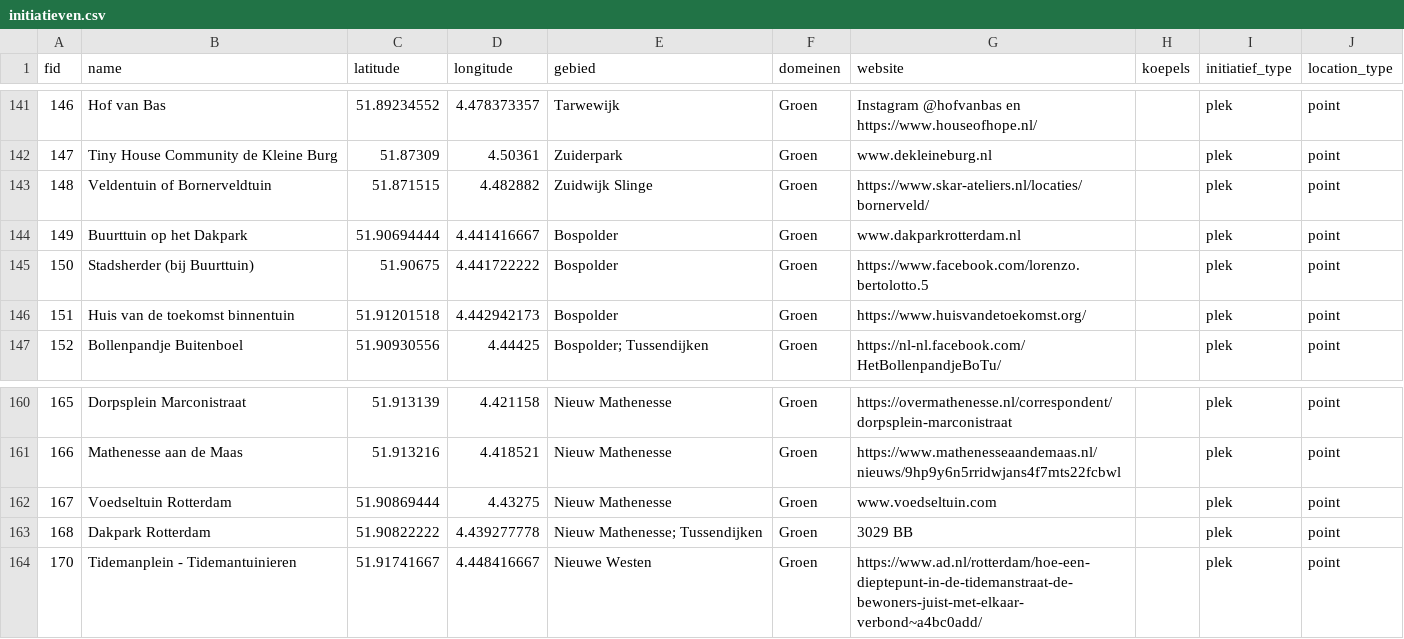
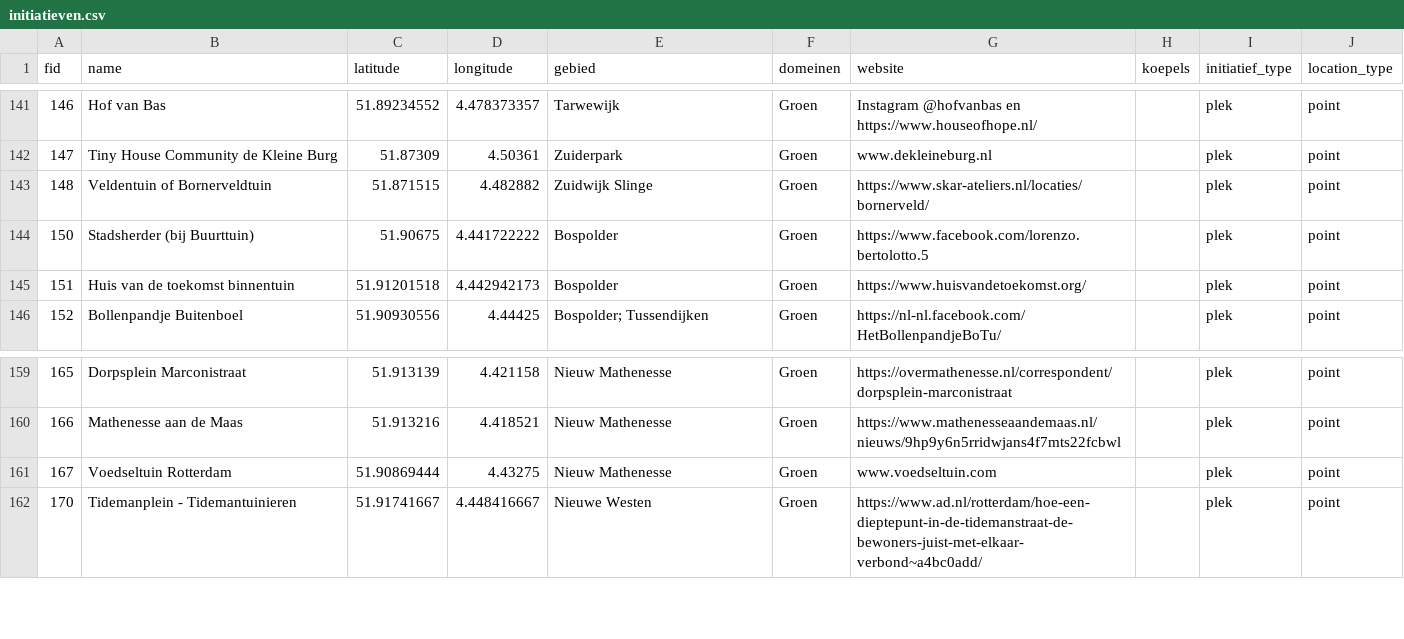
Before and after one commit to initiatiefkracht/initiatiefkracht.github.io, a CSV file: public/initiatieven.csv, drawn as a sheet; only a part is shown, gaps mark what is left out; the diff names each change by its address in the sheet, - before the commit and + after, or states it on an @@ line.

Commit message:
dakpark duplicate weghalen

```diff
--- a/public/initiatieven.csv
+++ b/public/initiatieven.csv
-row 144: 149 | Buurttuin op het Dakpark | 51.90694444 | 4.441416667 | Bospolder | Groen | www.dakparkrotterdam.nl |  | plek | point
-row 163: 168 | Dakpark Rotterdam | 51.90822222 | 4.439277778 | Nieuw Mathenesse; Tussendijken | Groen | 3029 BB |  | plek | point
```
